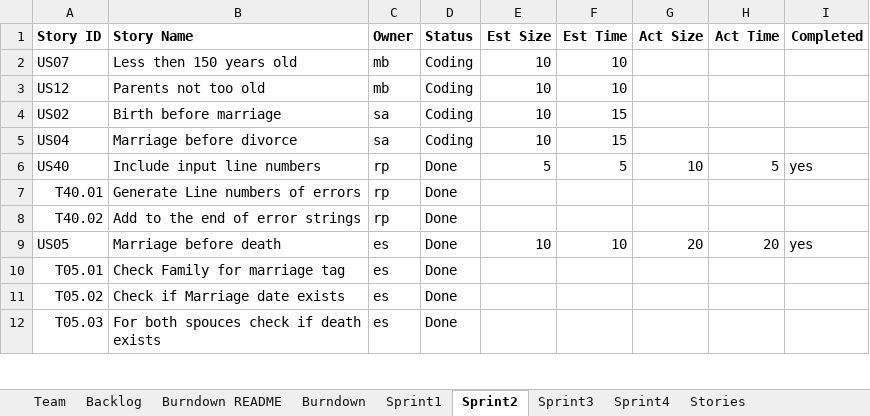
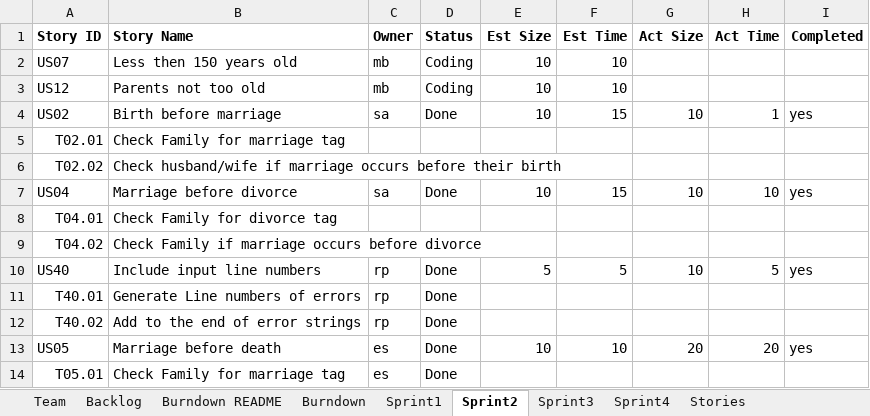
Before and after one commit to mattbayne/CS-555-Project-Group-7, an Excel workbook: Team07Report.xlsx, sheet Sprint2, drawn as a sheet; only a part is shown; the shorter side is filled out with more unchanged rows; values as stored, in another font and other column widths than the file's, no borders; addresses are those after the commit; the diff names each change by its address in the sheet, - before the commit and + after, or states it on an @@ line.

Commit message:
sa sprint2 updated

```diff
--- a/Team07Report.xlsx (sheet Sprint2)
+++ b/Team07Report.xlsx (sheet Sprint2)
-D4 (Status): Coding
+D4 (Status): Done
-G4 (Act Size): (empty)
+G4 (Act Size): 10
-H4 (Act Time): (empty)
+H4 (Act Time): 1
-I4 (Completed): (empty)
+I4 (Completed): yes
+row 5: T02.01 | Check Family for marriage tag
+row 6: T02.02 | Check husband/wife if marriage occurs before their birth
-D7 (Status): Coding
+D7 (Status): Done
-G7 (Act Size): (empty)
+G7 (Act Size): 10
-H7 (Act Time): (empty)
+H7 (Act Time): 10
-I7 (Completed): (empty)
+I7 (Completed): yes
+row 8: T04.01 | Check Family for divorce tag
+row 9: T04.02 | Check Family if marriage occurs before divorce
```
Also changed, not shown: sheet Sprint3, sheet Backlog, sheet Burndown, charts or pictures.
